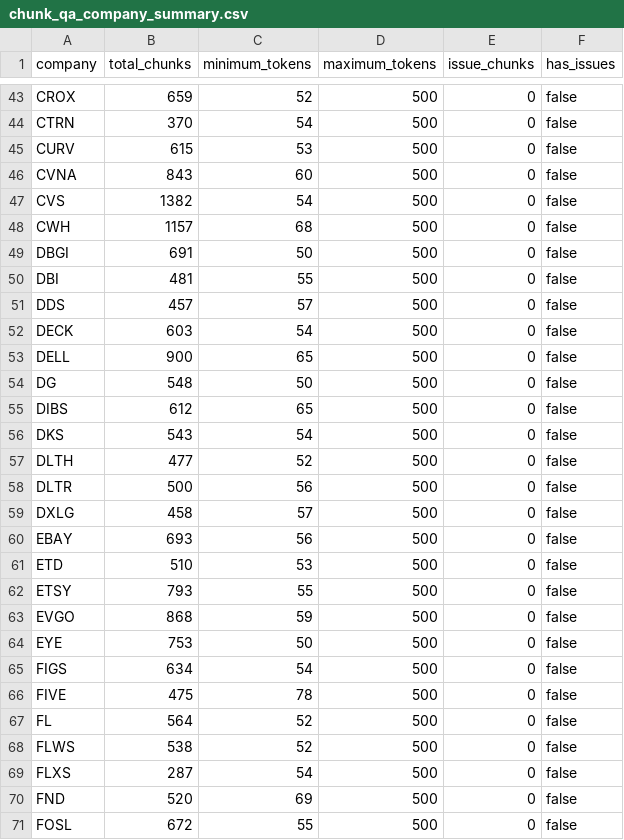
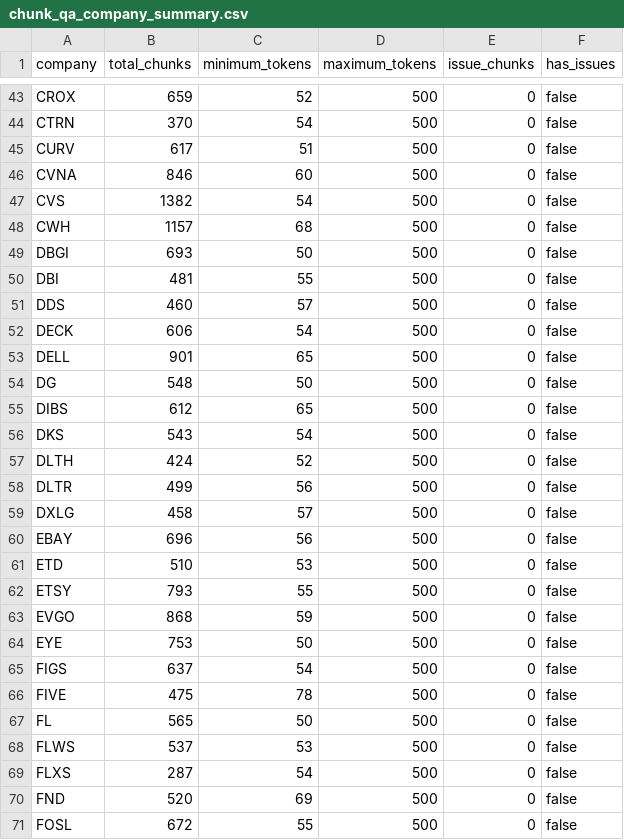
Before and after one commit to Hanzala-Shadow/retail-intelligence-ai, a CSV file: data/00_reference/chunk_qa_company_summary.csv, drawn as a sheet; only a part is shown, gaps mark what is left out; the diff covers the shown part only.

```diff
--- a/data/00_reference/chunk_qa_company_summary.csv
+++ b/data/00_reference/chunk_qa_company_summary.csv
@@ -44,11 +44,11 @@ CROX,659,52,500,0,false
 CTRN,370,54,500,0,false
-CURV,615,53,500,0,false
-CVNA,843,60,500,0,false
+CURV,617,51,500,0,false
+CVNA,846,60,500,0,false
 CVS,1382,54,500,0,false
 CWH,1157,68,500,0,false
-DBGI,691,50,500,0,false
+DBGI,693,50,500,0,false
 DBI,481,55,500,0,false
-DDS,457,57,500,0,false
-DECK,603,54,500,0,false
-DELL,900,65,500,0,false
+DDS,460,57,500,0,false
+DECK,606,54,500,0,false
+DELL,901,65,500,0,false
 DG,548,50,500,0,false
@@ -56,6 +56,6 @@ DIBS,612,65,500,0,false
 DKS,543,54,500,0,false
-DLTH,477,52,500,0,false
-DLTR,500,56,500,0,false
+DLTH,424,52,500,0,false
+DLTR,499,56,500,0,false
 DXLG,458,57,500,0,false
-EBAY,693,56,500,0,false
+EBAY,696,56,500,0,false
 ETD,510,53,500,0,false
@@ -64,6 +64,6 @@ EVGO,868,59,500,0,false
 EYE,753,50,500,0,false
-FIGS,634,54,500,0,false
+FIGS,637,54,500,0,false
 FIVE,475,78,500,0,false
-FL,564,52,500,0,false
-FLWS,538,52,500,0,false
+FL,565,50,500,0,false
+FLWS,537,53,500,0,false
 FLXS,287,54,500,0,false
```
Also changed, not shown: 61 edited cells elsewhere in this file, 1 other file.
